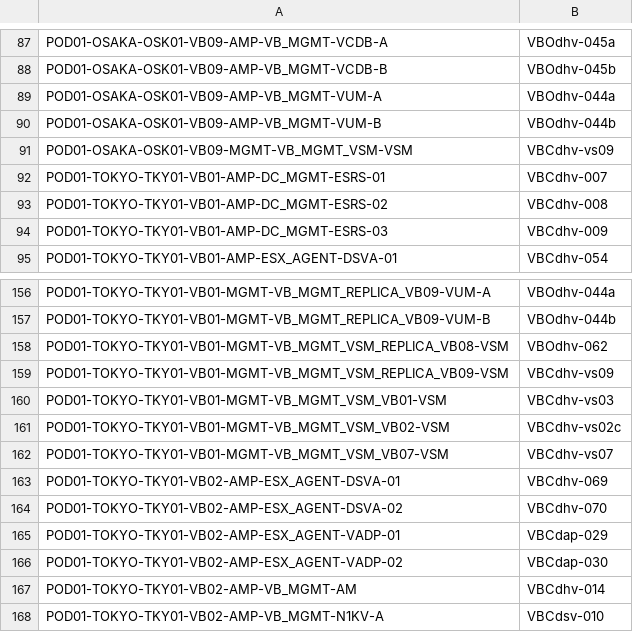
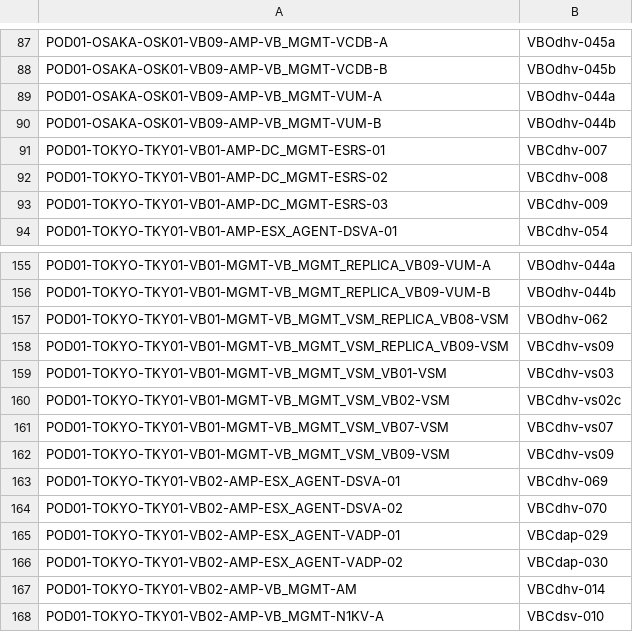
Before and after one commit to k1fukumoto/gcf-hld-toolkit, a CSV file: data/GCF-AppCode.csv, drawn as a sheet; only a part is shown, gaps mark what is left out.

Commit message:
Another VSM path fix

```diff
--- a/data/GCF-AppCode.csv
+++ b/data/GCF-AppCode.csv
@@ -90,3 +90,2 @@ POD01-OSAKA-OSK01-VB09-AMP-VB_MGMT-VUM-A,VBOdhv-044a
 POD01-OSAKA-OSK01-VB09-AMP-VB_MGMT-VUM-B,VBOdhv-044b
-POD01-OSAKA-OSK01-VB09-MGMT-VB_MGMT_VSM-VSM,VBCdhv-vs09
 POD01-TOKYO-TKY01-VB01-AMP-DC_MGMT-ESRS-01,VBCdhv-007
@@ -162,2 +161,3 @@ POD01-TOKYO-TKY01-VB01-MGMT-VB_MGMT_VSM_VB02-VSM,VBCdhv-vs02c
 POD01-TOKYO-TKY01-VB01-MGMT-VB_MGMT_VSM_VB07-VSM,VBCdhv-vs07
+POD01-TOKYO-TKY01-VB01-MGMT-VB_MGMT_VSM_VB09-VSM,VBCdhv-vs09
 POD01-TOKYO-TKY01-VB02-AMP-ESX_AGENT-DSVA-01,VBCdhv-069
```
